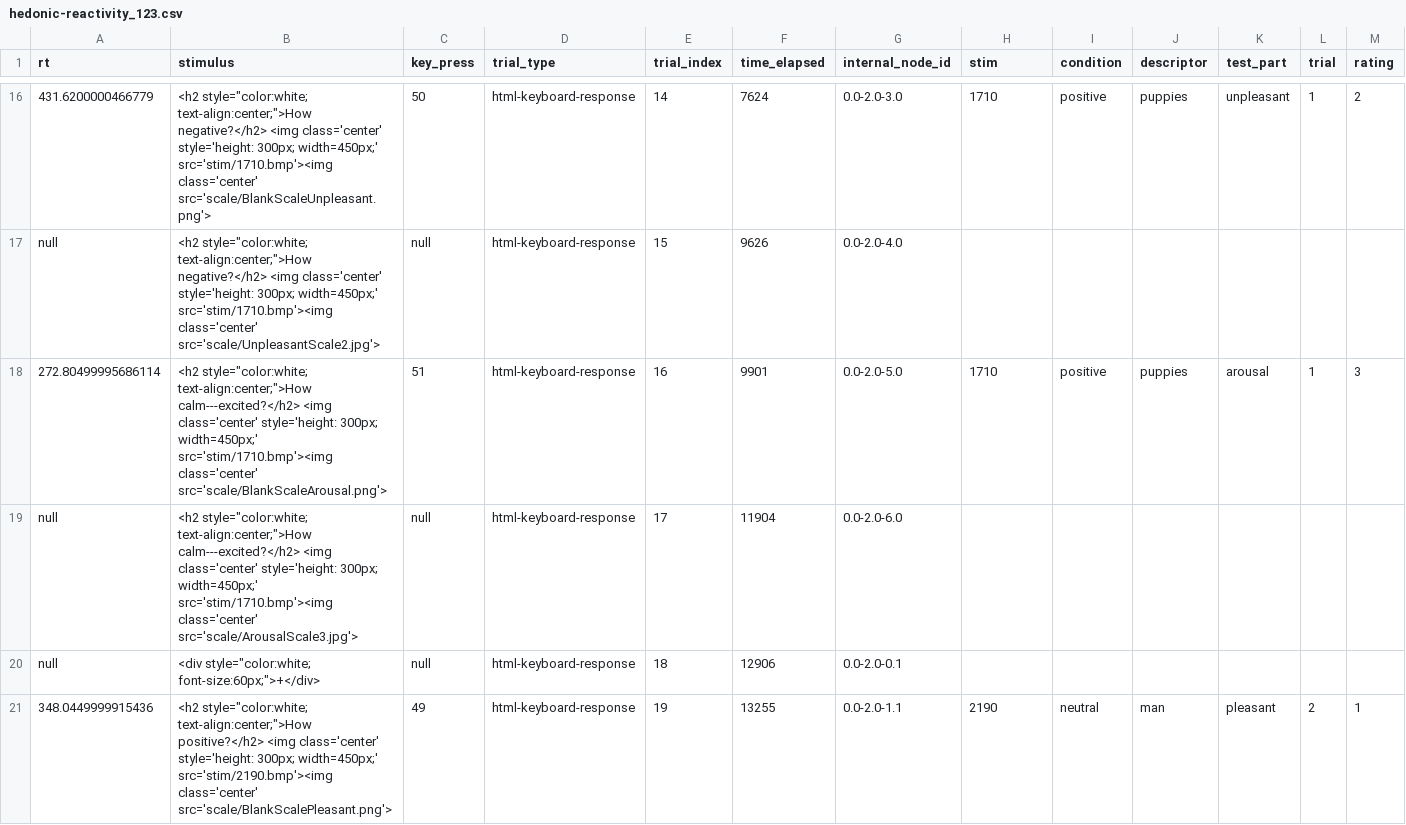
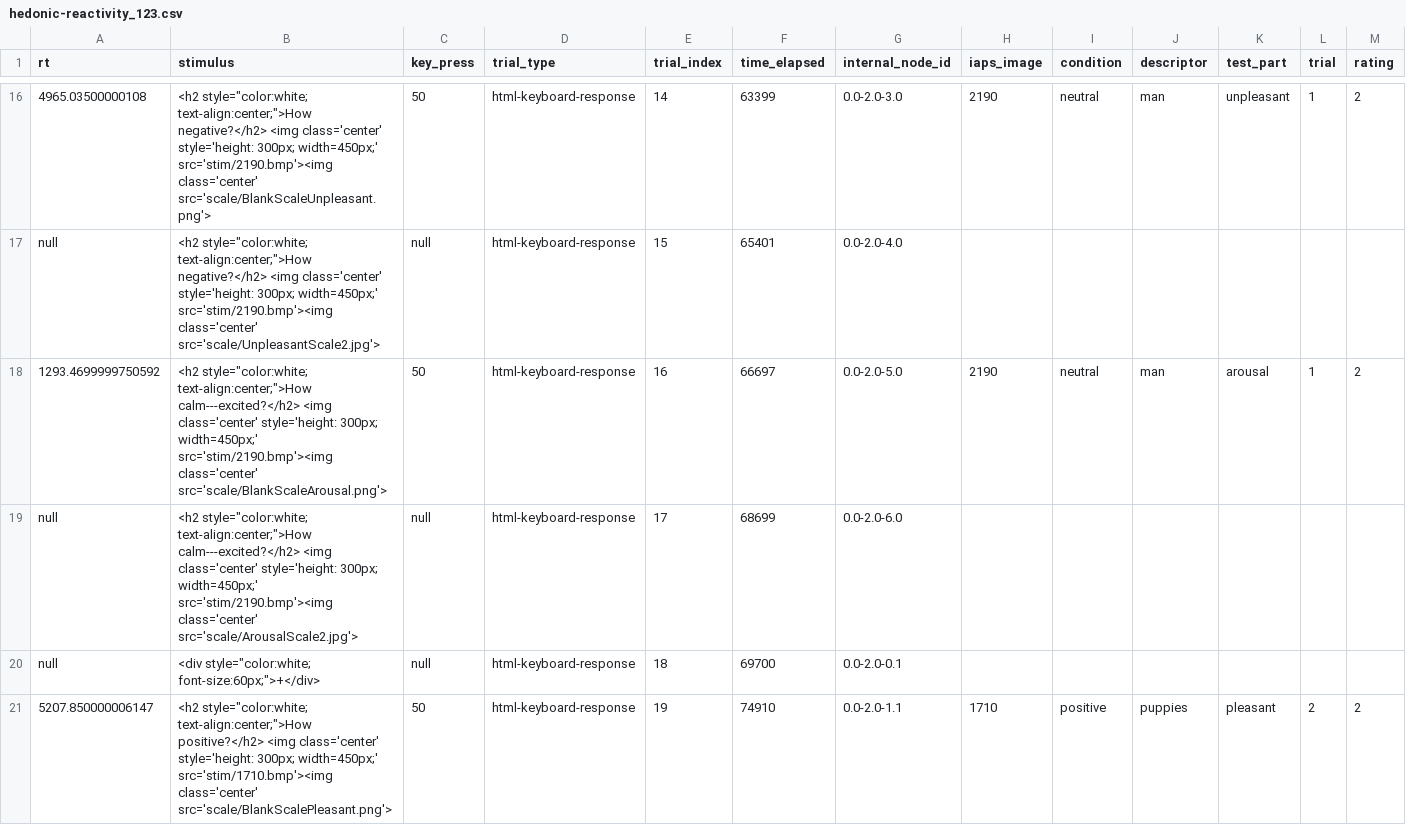
Before and after one commit to belieflab/hedonicReactivity, a CSV file: data/hedonic-reactivity_123.csv, drawn as a sheet; only a part is shown, gaps mark what is left out; the diff covers the shown part only.

```diff
--- a/data/hedonic-reactivity_123.csv
+++ b/data/hedonic-reactivity_123.csv
@@ -1 +1 @@
-"rt","stimulus","key_press","trial_type","trial_index","time_elapsed","internal_node_id","stim","condition","descriptor","test_part","trial","rating"
+"rt","stimulus","key_press","trial_type","trial_index","time_elapsed","internal_node_id","iaps_image","condition","descriptor","test_part","trial","rating"
@@ -16,6 +16,6 @@
-"431.6200000466779","<h2 style=""color:white; text-align:center;"">How negative?</h2> <img class='center' style='height: 300px; width=450px;' src='stim/1710.bmp'><img class='center' src='scale/BlankScaleUnpleasant.png'>","50","html-keyboard-response","14","7624","0.0-2.0-3.0","1710","positive","puppies","unpleasant","1","2"
-"null","<h2 style=""color:white; text-align:center;"">How negative?</h2> <img class='center' style='height: 300px; width=450px;' src='stim/1710.bmp'><img class='center' src='scale/UnpleasantScale2.jpg'>","null","html-keyboard-response","15","9626","0.0-2.0-4.0","","","","","",""
-"272.80499995686114","<h2 style=""color:white; text-align:center;"">How calm---excited?</h2> <img class='center' style='height: 300px; width=450px;' src='stim/1710.bmp'><img class='center' src='scale/BlankScaleArousal.png'>","51","html-keyboard-response","16","9901","0.0-2.0-5.0","1710","positive","puppies","arousal","1","3"
-"null","<h2 style=""color:white; text-align:center;"">How calm---excited?</h2> <img class='center' style='height: 300px; width=450px;' src='stim/1710.bmp'><img class='center' src='scale/ArousalScale3.jpg'>","null","html-keyboard-response","17","11904","0.0-2.0-6.0","","","","","",""
-"null","<div style=""color:white; font-size:60px;"">+</div>","null","html-keyboard-response","18","12906","0.0-2.0-0.1","","","","","",""
-"348.0449999915436","<h2 style=""color:white; text-align:center;"">How positive?</h2> <img class='center' style='height: 300px; width=450px;' src='stim/2190.bmp'><img class='center' src='scale/BlankScalePleasant.png'>","49","html-keyboard-response","19","13255","0.0-2.0-1.1","2190","neutral","man","pleasant","2","1"
+"4965.03500000108","<h2 style=""color:white; text-align:center;"">How negative?</h2> <img class='center' style='height: 300px; width=450px;' src='stim/2190.bmp'><img class='center' src='scale/BlankScaleUnpleasant.png'>","50","html-keyboard-response","14","63399","0.0-2.0-3.0","2190","neutral","man","unpleasant","1","2"
+"null","<h2 style=""color:white; text-align:center;"">How negative?</h2> <img class='center' style='height: 300px; width=450px;' src='stim/2190.bmp'><img class='center' src='scale/UnpleasantScale2.jpg'>","null","html-keyboard-response","15","65401","0.0-2.0-4.0","","","","","",""
+"1293.4699999750592","<h2 style=""color:white; text-align:center;"">How calm---excited?</h2> <img class='center' style='height: 300px; width=450px;' src='stim/2190.bmp'><img class='center' src='scale/BlankScaleArousal.png'>","50","html-keyboard-response","16","66697","0.0-2.0-5.0","2190","neutral","man","arousal","1","2"
+"null","<h2 style=""color:white; text-align:center;"">How calm---excited?</h2> <img class='center' style='height: 300px; width=450px;' src='stim/2190.bmp'><img class='center' src='scale/ArousalScale2.jpg'>","null","html-keyboard-response","17","68699","0.0-2.0-6.0","","","","","",""
+"null","<div style=""color:white; font-size:60px;"">+</div>","null","html-keyboard-response","18","69700","0.0-2.0-0.1","","","","","",""
+"5207.850000006147","<h2 style=""color:white; text-align:center;"">How positive?</h2> <img class='center' style='height: 300px; width=450px;' src='stim/1710.bmp'><img class='center' src='scale/BlankScalePleasant.png'>","50","html-keyboard-response","19","74910","0.0-2.0-1.1","1710","positive","puppies","pleasant","2","2"
```
Also changed, not shown: 1 added row, 1 removed row and 62 edited cells elsewhere in this file, 3 other files.
